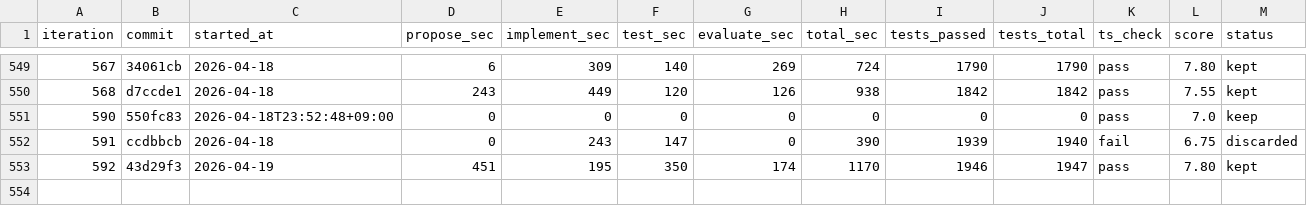
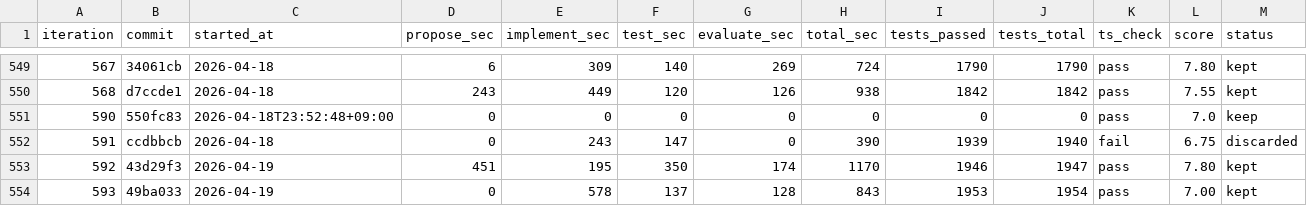
Before and after one commit to shitada/english-app, a TSV file: autoresearch/results.tsv, drawn as a sheet; only a part is shown, gaps mark what is left out; rows hold the shown columns only; the diff names each change by its address in the sheet, - before the commit and + after, or states it on an @@ line.

```diff
--- a/autoresearch/results.tsv
+++ b/autoresearch/results.tsv
+row 554: 593 | 49ba033 | 2026-04-19 | 0 | 578 | 137 | 128 | 843 | 1953 | 1954 | pass | 7.00 | kept
```
Also changed, not shown: 8 other files.
